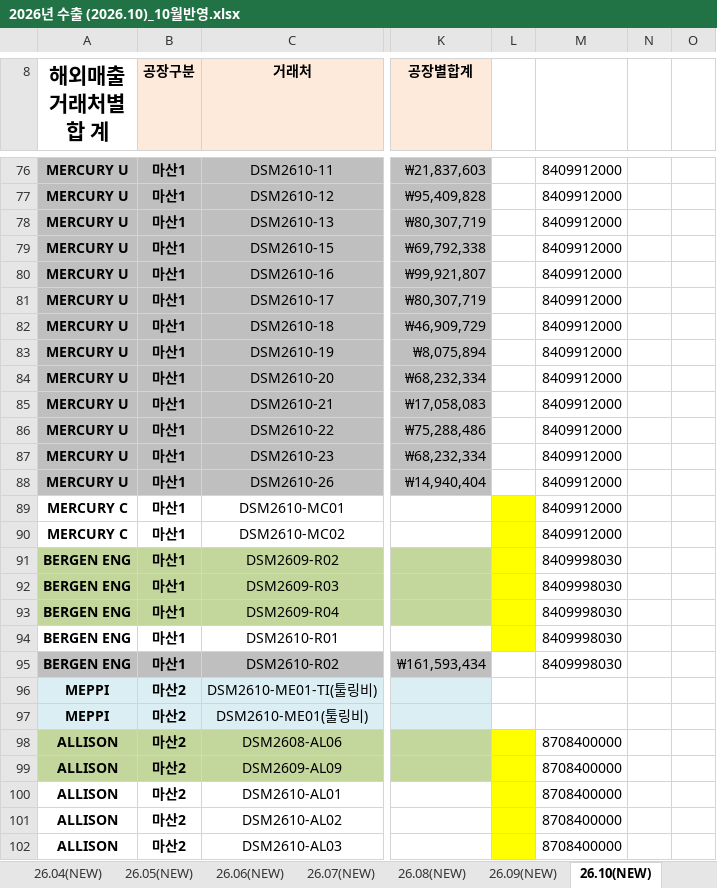
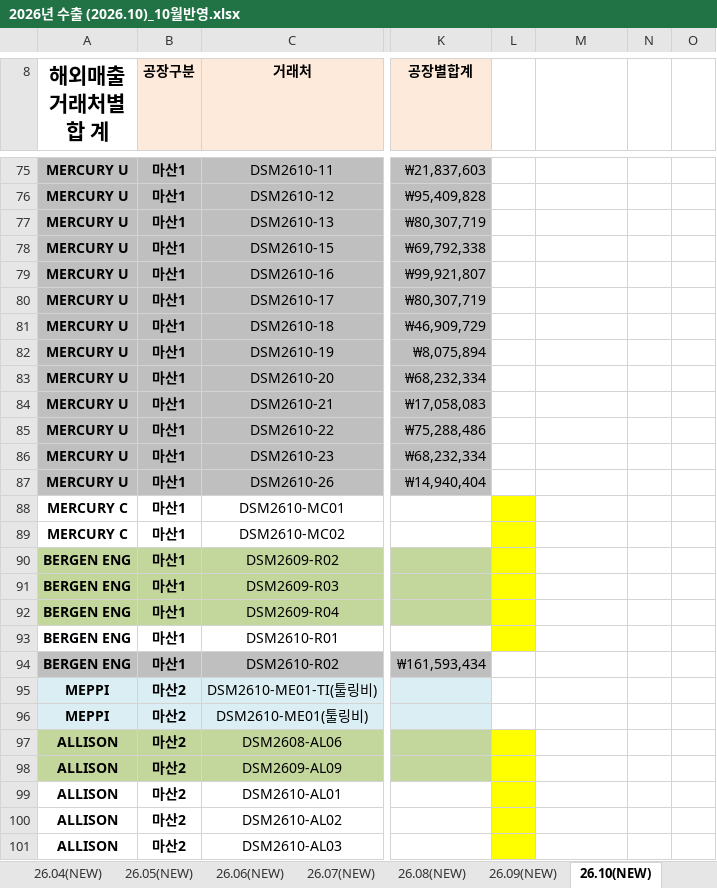
Before and after one commit to a01042102350/date, an Excel workbook: PC백업_C_ai/매월마감/202610/2026년 수출 (2026.10)_10월반영.xlsx, sheet 26.10(NEW), drawn as a sheet; only a part is shown, gaps mark what is left out; values as stored, in another font and other column widths than the file's, no borders; charts and pictures and conditional formats not drawn; addresses are those after the commit; the diff covers the shown part only; the diff names each change by its address in the sheet, - before the commit and + after, or states it on an @@ line.

```diff
--- a/PC백업_C_ai/매월마감/202610/2026년 수출 (2026.10)_10월반영.xlsx (sheet 26.10(NEW))
+++ b/PC백업_C_ai/매월마감/202610/2026년 수출 (2026.10)_10월반영.xlsx (sheet 26.10(NEW))
-M75:M89: 8409912000
+M75:M89: (empty)
-M90:M94: 8409998030
+M90:M94: (empty)
-M97:M101: 8708400000
+M97:M101: (empty)
```
Also changed, not shown: 1 added row, 2 removed rows and 96 edited cells elsewhere in this sheet, sheet 10월 기초자료 검증, formulas that keep their value, charts or pictures, 3 other files.
